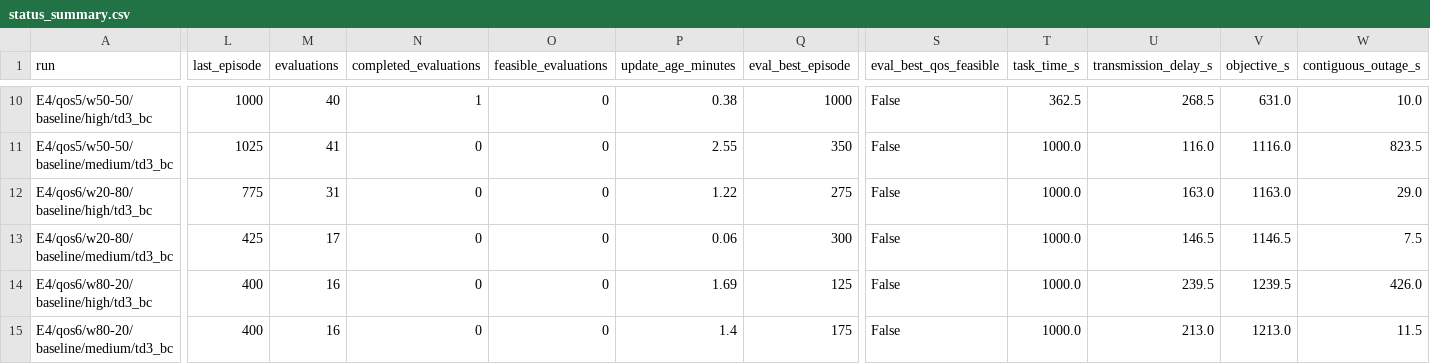
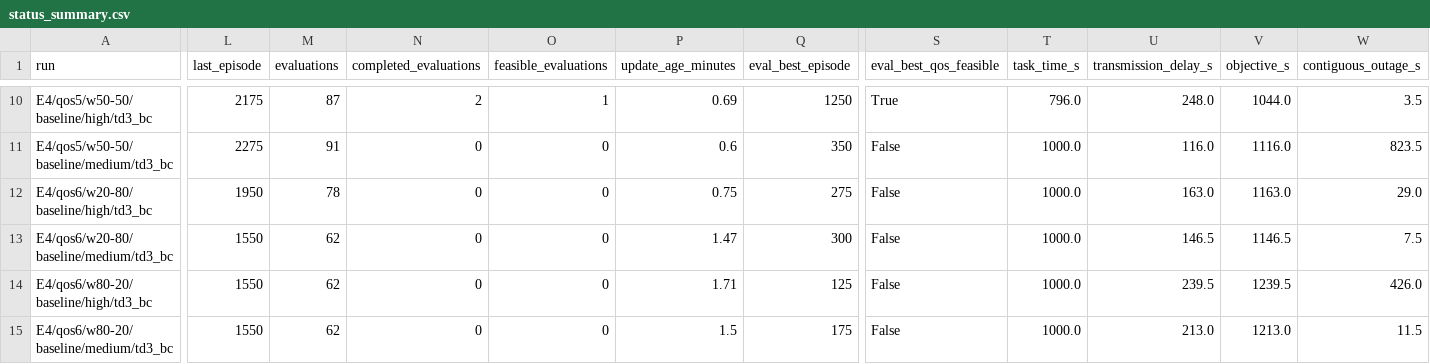
Before and after one commit to LanceGan/Single_UAV_new, a CSV file: journal_results/v5-mac/status_summary.csv, drawn as a sheet; only a part is shown, gaps mark what is left out; the diff covers the shown part only; the diff names each change by its address in the sheet, - before the commit and + after, or states it on an @@ line.

```diff
--- a/journal_results/v5-mac/status_summary.csv
+++ b/journal_results/v5-mac/status_summary.csv
-L10 (last_episode): 1000
+L10 (last_episode): 2175
-M10 (evaluations): 40
+M10 (evaluations): 87
-N10 (completed_evaluations): 1
+N10 (completed_evaluations): 2
-O10 (feasible_evaluations): 0
+O10 (feasible_evaluations): 1
-P10 (update_age_minutes): 0.38
+P10 (update_age_minutes): 0.69
-Q10 (eval_best_episode): 1000
+Q10 (eval_best_episode): 1250
-S10 (eval_best_qos_feasible): False
+S10 (eval_best_qos_feasible): True
-T10 (task_time_s): 362.5
+T10 (task_time_s): 796.0
-U10 (transmission_delay_s): 268.5
+U10 (transmission_delay_s): 248.0
-V10 (objective_s): 631.0
+V10 (objective_s): 1044.0
-W10 (contiguous_outage_s): 10.0
+W10 (contiguous_outage_s): 3.5
-L11 (last_episode): 1025
+L11 (last_episode): 2275
-M11 (evaluations): 41
+M11 (evaluations): 91
-P11 (update_age_minutes): 2.55
+P11 (update_age_minutes): 0.6
-L12 (last_episode): 775
+L12 (last_episode): 1950
-M12 (evaluations): 31
+M12 (evaluations): 78
-P12 (update_age_minutes): 1.22
+P12 (update_age_minutes): 0.75
-L13 (last_episode): 425
+L13 (last_episode): 1550
-M13 (evaluations): 17
+M13 (evaluations): 62
-P13 (update_age_minutes): 0.06
+P13 (update_age_minutes): 1.47
-L14:L15 (last_episode): 400
+L14:L15 (last_episode): 1550
-M14:M15 (evaluations): 16
+M14:M15 (evaluations): 62
-P14 (update_age_minutes): 1.69
+P14 (update_age_minutes): 1.71
-P15 (update_age_minutes): 1.4
+P15 (update_age_minutes): 1.5
```
Also changed, not shown: 53 edited cells elsewhere in this file, 1 other file.
